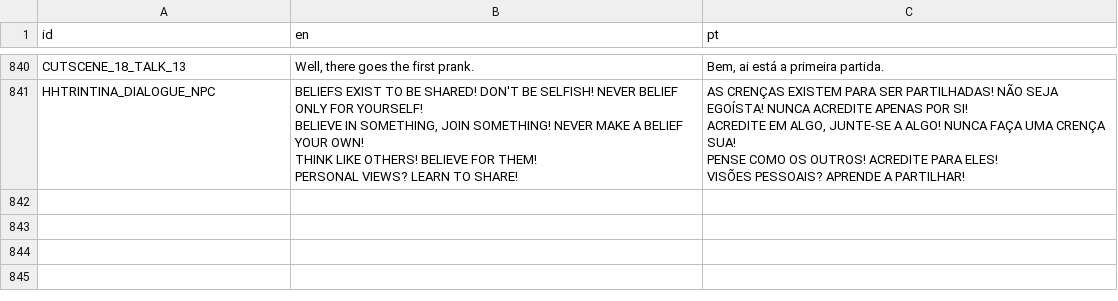
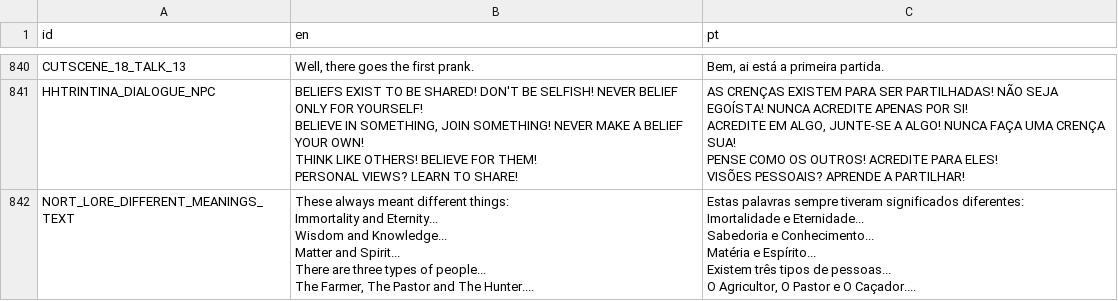
Before and after one commit to EyeBallTank/PROJECT-NORTUBEL-main-ish, a CSV file: assets/localization/translation.csv, drawn as a sheet; only a part is shown, gaps mark what is left out.

Commit message:
text

```diff
--- a/assets/localization/translation.csv
+++ b/assets/localization/translation.csv
@@ -2177 +2177,16 @@ PENSE COMO OS OUTROS! ACREDITE PARA ELES!
 VISÕES PESSOAIS? APRENDE A PARTILHAR!"
+NORT_LORE_DIFFERENT_MEANINGS_TEXT,"These always meant different things:
+Immortality and Eternity...
+Wisdom and Knowledge...
+Matter and Spirit...
+
+
+There are three types of people...
+The Farmer, The Pastor and The Hunter....","Estas palavras sempre tiveram significados diferentes:
+Imortalidade e Eternidade...
+Sabedoria e Conhecimento...
+Matéria e Espírito...
+
+
+Existem três tipos de pessoas...
+O Agricultor, O Pastor e O Caçador...."
```
Also changed, not shown: 1 other file.
